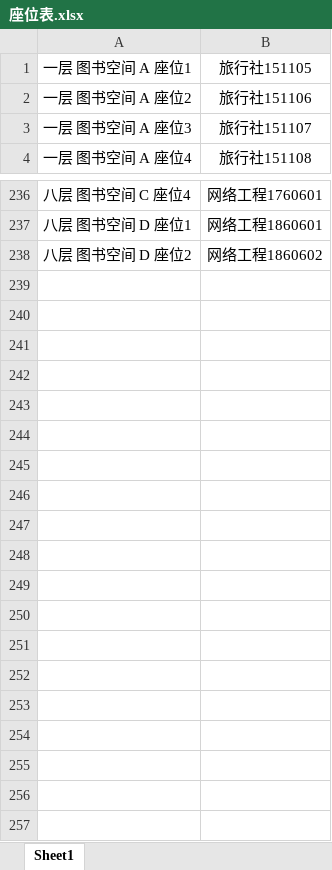
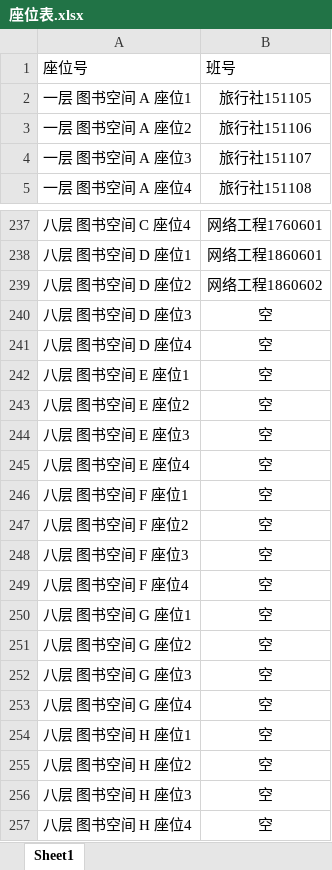
Before and after one commit to tong79/seat, an Excel workbook: 座位表.xlsx, sheet Sheet1, drawn as a sheet; only a part is shown, gaps mark what is left out; values as stored, in another font and other column widths than the file's, no borders; the diff names each change by its address in the sheet, - before the commit and + after, or states it on an @@ line.

```diff
--- a/座位表.xlsx (sheet Sheet1)
+++ b/座位表.xlsx (sheet Sheet1)
+row 1: 座位号 | 班号
+row 240: 八层 图书空间 D 座位3 | 空
+row 241: 八层 图书空间 D 座位4 | 空
+row 242: 八层 图书空间 E 座位1 | 空
+row 243: 八层 图书空间 E 座位2 | 空
+row 244: 八层 图书空间 E 座位3 | 空
+row 245: 八层 图书空间 E 座位4 | 空
+row 246: 八层 图书空间 F 座位1 | 空
+row 247: 八层 图书空间 F 座位2 | 空
+row 248: 八层 图书空间 F 座位3 | 空
+row 249: 八层 图书空间 F 座位4 | 空
+row 250: 八层 图书空间 G 座位1 | 空
+row 251: 八层 图书空间 G 座位2 | 空
+row 252: 八层 图书空间 G 座位3 | 空
+row 253: 八层 图书空间 G 座位4 | 空
+row 254: 八层 图书空间 H 座位1 | 空
+row 255: 八层 图书空间 H 座位2 | 空
+row 256: 八层 图书空间 H 座位3 | 空
+row 257: 八层 图书空间 H 座位4 | 空
```
Also changed, not shown: 3 other files.
